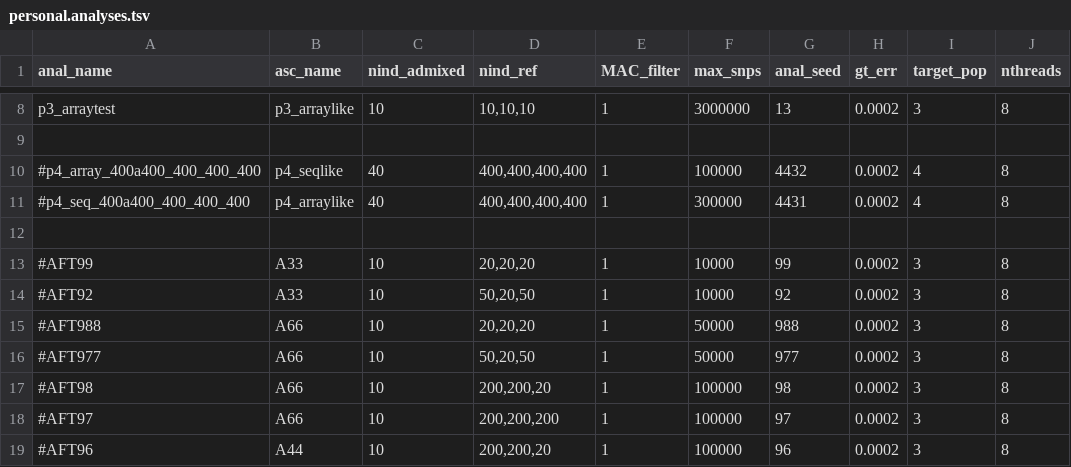
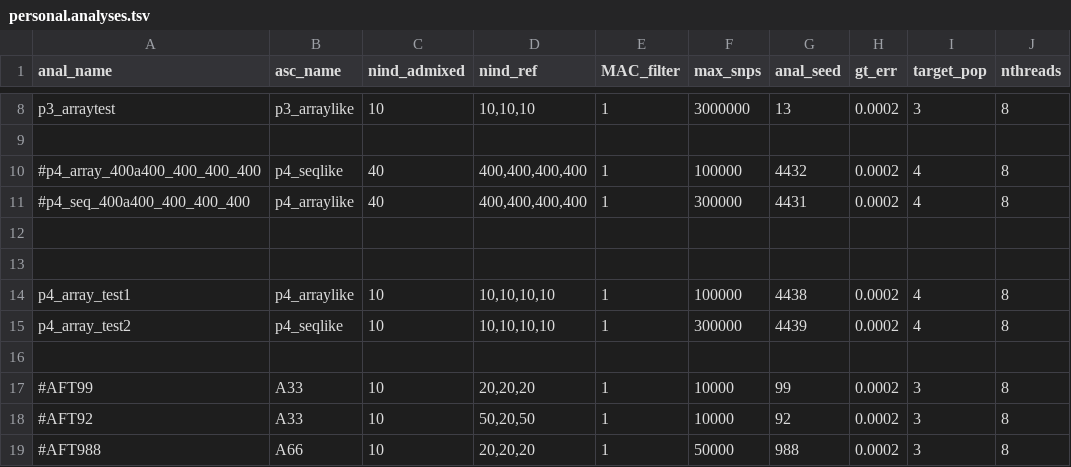
Before and after one commit to rwaples/lai-sim, a TSV file: config/personal.analyses.tsv, drawn as a sheet; only a part is shown, gaps mark what is left out; the shorter side is filled out with more unchanged rows; the diff names each change by its address in the sheet, - before the commit and + after, or states it on an @@ line.

Commit message:
smaller test analysis

```diff
--- a/config/personal.analyses.tsv
+++ b/config/personal.analyses.tsv
+row 13: (empty)
+row 14: p4_array_test1 | p4_arraylike | 10 | 10,10,10,10 | 1 | 100000 | 4438 | 0.0002 | 4 | 8
+row 15: p4_array_test2 | p4_seqlike | 10 | 10,10,10,10 | 1 | 300000 | 4439 | 0.0002 | 4 | 8
+row 16: (empty)
```
Also changed, not shown: config/cluster.analyses.tsv.
